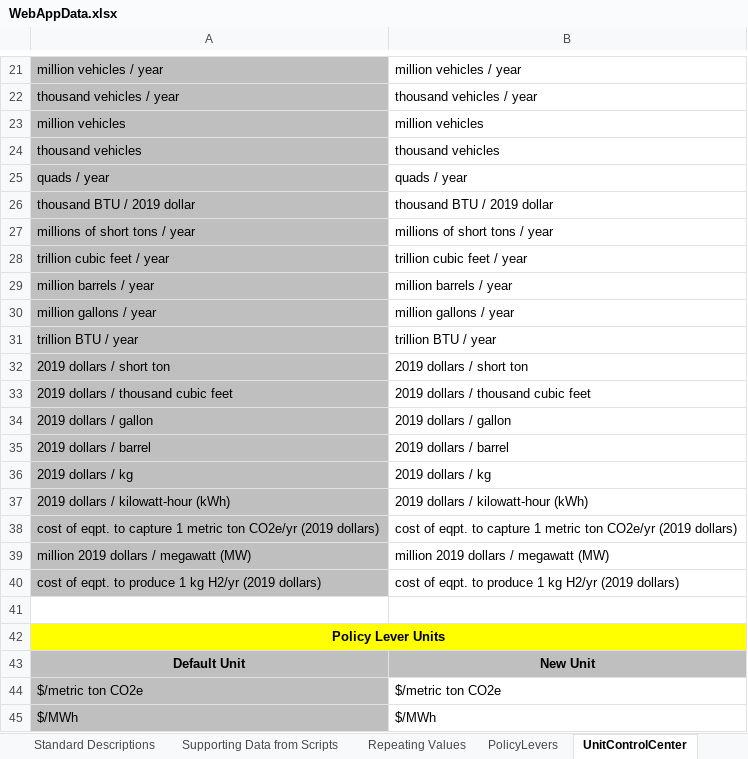
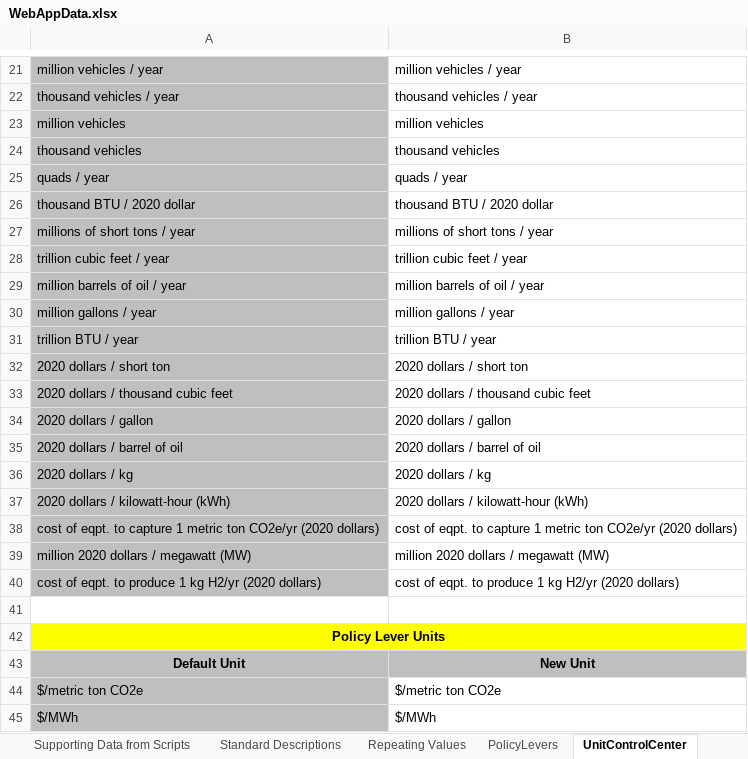
Before and after one commit to EnergyInnovation/eps-michigan, an Excel workbook: WebAppData.xlsx, sheet UnitControlCenter, drawn as a sheet; only a part is shown, gaps mark what is left out; values as stored, in another font and other column widths than the file's, no borders; removed rows and columns are numbered as before the commit, all else as after; the diff covers the shown part only; the diff names each change by its address in the sheet, - before the commit and + after, or states it on an @@ line.

```diff
--- a/WebAppData.xlsx (sheet UnitControlCenter)
+++ b/WebAppData.xlsx (sheet UnitControlCenter)
@@ sheet tab order changed: Supporting Data from Scripts | Standard Descriptions | Repeating Values | PolicyLevers | UnitControlCenter @@
-A26: thousand BTU / 2019 dollar
+A26: thousand BTU / 2020 dollar
-B26: thousand BTU / 2019 dollar
+B26: thousand BTU / 2020 dollar
-A29: million barrels / year
+A29: million barrels of oil / year
-B29: million barrels / year
+B29: million barrels of oil / year
-A32: 2019 dollars / short ton
+A32: 2020 dollars / short ton
-B32: 2019 dollars / short ton
+B32: 2020 dollars / short ton
-A33: 2019 dollars / thousand cubic feet
+A33: 2020 dollars / thousand cubic feet
-B33: 2019 dollars / thousand cubic feet
+B33: 2020 dollars / thousand cubic feet
-A34: 2019 dollars / gallon
+A34: 2020 dollars / gallon
-B34: 2019 dollars / gallon
+B34: 2020 dollars / gallon
-row 35: 2019 dollars / barrel | 2019 dollars / barrel
+row 35: 2020 dollars / barrel of oil | 2020 dollars / barrel of oil
-A36: 2019 dollars / kg
+A36: 2020 dollars / kg
-B36: 2019 dollars / kg
+B36: 2020 dollars / kg
-A37: 2019 dollars / kilowatt-hour (kWh)
+A37: 2020 dollars / kilowatt-hour (kWh)
-B37: 2019 dollars / kilowatt-hour (kWh)
+B37: 2020 dollars / kilowatt-hour (kWh)
-A38: …ton CO2e/yr (2019 dollars)
+A38: …ton CO2e/yr (2020 dollars)
-B38: …ton CO2e/yr (2019 dollars)
+B38: …ton CO2e/yr (2020 dollars)
-A39: million 2019 dollars / megawatt (MW)
+A39: million 2020 dollars / megawatt (MW)
-B39: million 2019 dollars / megawatt (MW)
+B39: million 2020 dollars / megawatt (MW)
-A40: …kg H2/yr (2019 dollars)
+A40: …kg H2/yr (2020 dollars)
-B40: …kg H2/yr (2019 dollars)
+B40: …kg H2/yr (2020 dollars)
```
Also changed, not shown: 1 added row, 1 removed row and 12 edited cells elsewhere in this sheet, sheet PolicyLevers, sheet Policy Characteristics, sheet Supporting Data, sheet OutputGraphs, sheet RMI customized, sheet Repeating Values, 2 more sheets, formulas that keep their value, 1 other file.
